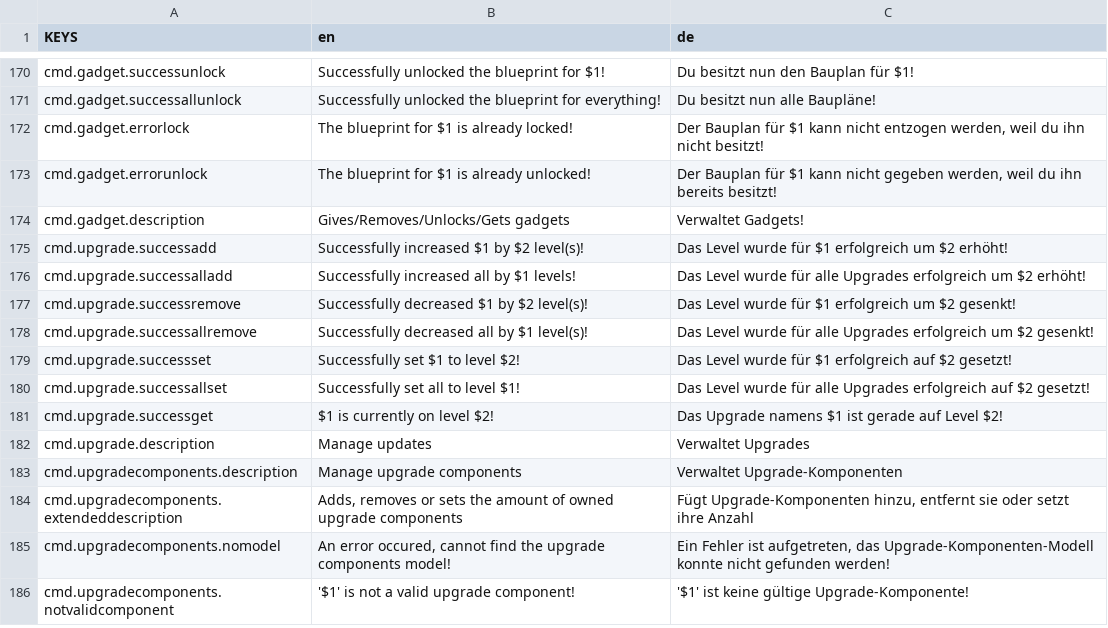
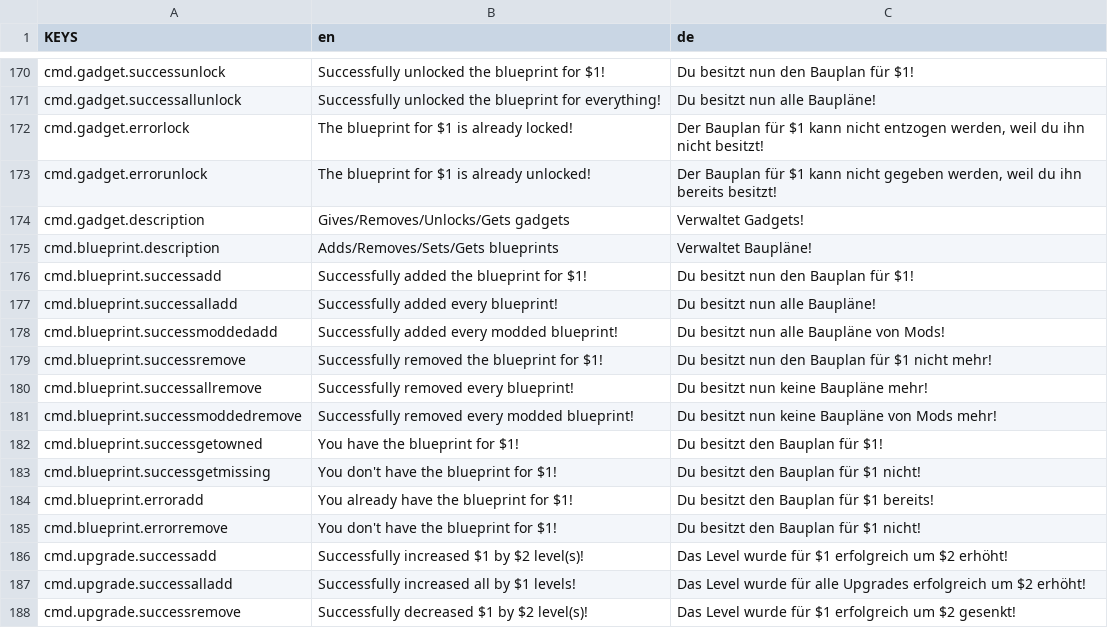
Before and after one commit to ThatFinn/Starlight, a CSV file: Essentials/translations.csv, drawn as a sheet; only a part is shown, gaps mark what is left out; the shorter side is filled out with more unchanged rows.

Commit message:
Blueprint command

```diff
--- a/Essentials/translations.csv
+++ b/Essentials/translations.csv
@@ -174,2 +174,13 @@ cmd.gadget.errorunlock,"The blueprint for $1 is already unlocked!","Der Bauplan
 cmd.gadget.description,"Gives/Removes/Unlocks/Gets gadgets","Verwaltet Gadgets!"
+cmd.blueprint.description,"Adds/Removes/Sets/Gets blueprints","Verwaltet Baupläne!"
+cmd.blueprint.successadd,"Successfully added the blueprint for $1!","Du besitzt nun den Bauplan für $1!"
+cmd.blueprint.successalladd,"Successfully added every blueprint!","Du besitzt nun alle Baupläne!"
+cmd.blueprint.successmoddedadd,"Successfully added every modded blueprint!","Du besitzt nun alle Baupläne von Mods!"
+cmd.blueprint.successremove,"Successfully removed the blueprint for $1!","Du besitzt nun den Bauplan für $1 nicht mehr!"
+cmd.blueprint.successallremove,"Successfully removed every blueprint!","Du besitzt nun keine Baupläne mehr!"
+cmd.blueprint.successmoddedremove,"Successfully removed every modded blueprint!","Du besitzt nun keine Baupläne von Mods mehr!"
+cmd.blueprint.successgetowned,"You have the blueprint for $1!","Du besitzt den Bauplan für $1!"
+cmd.blueprint.successgetmissing,"You don't have the blueprint for $1!","Du besitzt den Bauplan für $1 nicht!"
+cmd.blueprint.erroradd,"You already have the blueprint for $1!","Du besitzt den Bauplan für $1 bereits!"
+cmd.blueprint.errorremove,"You don't have the blueprint for $1!","Du besitzt den Bauplan für $1 nicht!"
 cmd.upgrade.successadd,"Successfully increased $1 by $2 level(s)!","Das Level wurde für $1 erfolgreich um $2 erhöht!"
```
Also changed, not shown: 1 other file.
